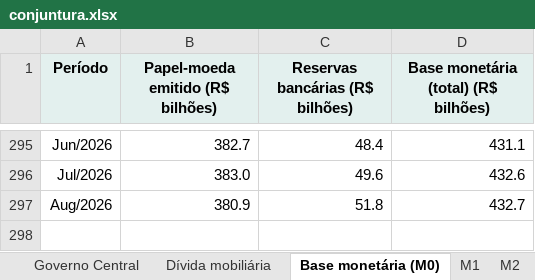
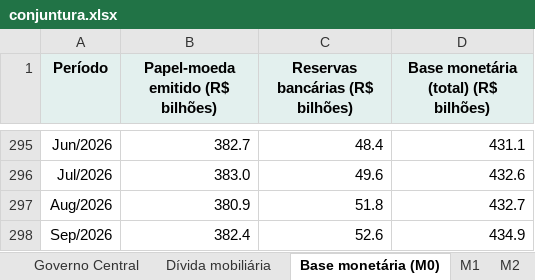
Before and after one commit to FarsulBigData/paineis, an Excel workbook: dados/conjuntura.xlsx, sheet Base monetária (M0), drawn as a sheet; only a part is shown, gaps mark what is left out; values as stored, in another font and other column widths than the file's, no borders; the diff names each change by its address in the sheet, - before the commit and + after, or states it on an @@ line.

```diff
--- a/dados/conjuntura.xlsx (sheet Base monetária (M0))
+++ b/dados/conjuntura.xlsx (sheet Base monetária (M0))
+row 298: Sep/2026 | 382.4 | 52.6 | 434.9
```
Also changed, not shown: sheet Mundo - Inflação, sheet M1, sheet M2, sheet Sobre, 2 other files.
